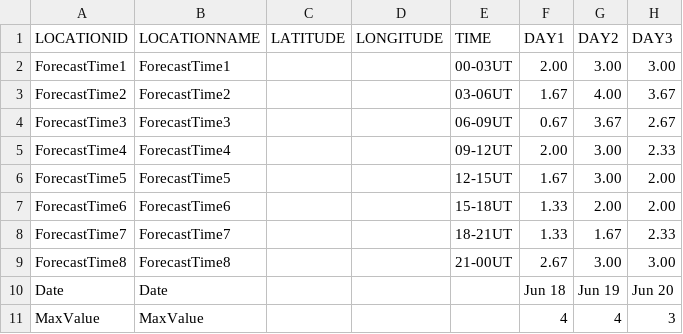
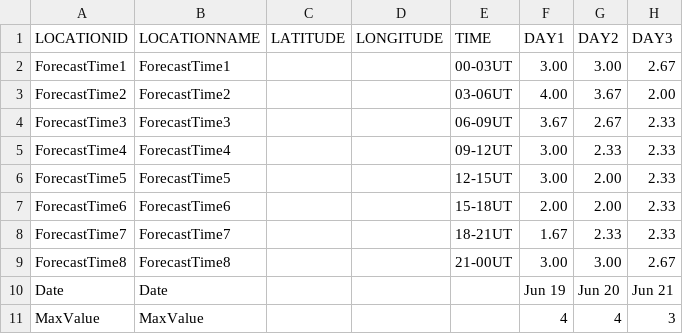
Before and after one commit to theweatherman561/cpcTeleconnectionNavCSV, a CSV file: kpIndex.csv, drawn as a sheet.

Commit message:
updated files

```diff
--- a/kpIndex.csv
+++ b/kpIndex.csv
@@ -1,11 +1,11 @@
 LOCATIONID,LOCATIONNAME,LATITUDE,LONGITUDE,TIME,DAY1,DAY2,DAY3
-ForecastTime1,ForecastTime1,,,00-03UT,2.00,3.00,3.00
-ForecastTime2,ForecastTime2,,,03-06UT,1.67,4.00,3.67
-ForecastTime3,ForecastTime3,,,06-09UT,0.67,3.67,2.67
-ForecastTime4,ForecastTime4,,,09-12UT,2.00,3.00,2.33
-ForecastTime5,ForecastTime5,,,12-15UT,1.67,3.00,2.00
-ForecastTime6,ForecastTime6,,,15-18UT,1.33,2.00,2.00
-ForecastTime7,ForecastTime7,,,18-21UT,1.33,1.67,2.33
-ForecastTime8,ForecastTime8,,,21-00UT,2.67,3.00,3.00
-Date,Date,,,,Jun 18,Jun 19,Jun 20
+ForecastTime1,ForecastTime1,,,00-03UT,3.00,3.00,2.67
+ForecastTime2,ForecastTime2,,,03-06UT,4.00,3.67,2.00
+ForecastTime3,ForecastTime3,,,06-09UT,3.67,2.67,2.33
+ForecastTime4,ForecastTime4,,,09-12UT,3.00,2.33,2.33
+ForecastTime5,ForecastTime5,,,12-15UT,3.00,2.00,2.33
+ForecastTime6,ForecastTime6,,,15-18UT,2.00,2.00,2.33
+ForecastTime7,ForecastTime7,,,18-21UT,1.67,2.33,2.33
+ForecastTime8,ForecastTime8,,,21-00UT,3.00,3.00,2.67
+Date,Date,,,,Jun 19,Jun 20,Jun 21
 MaxValue,MaxValue,,,,4,4,3
```
